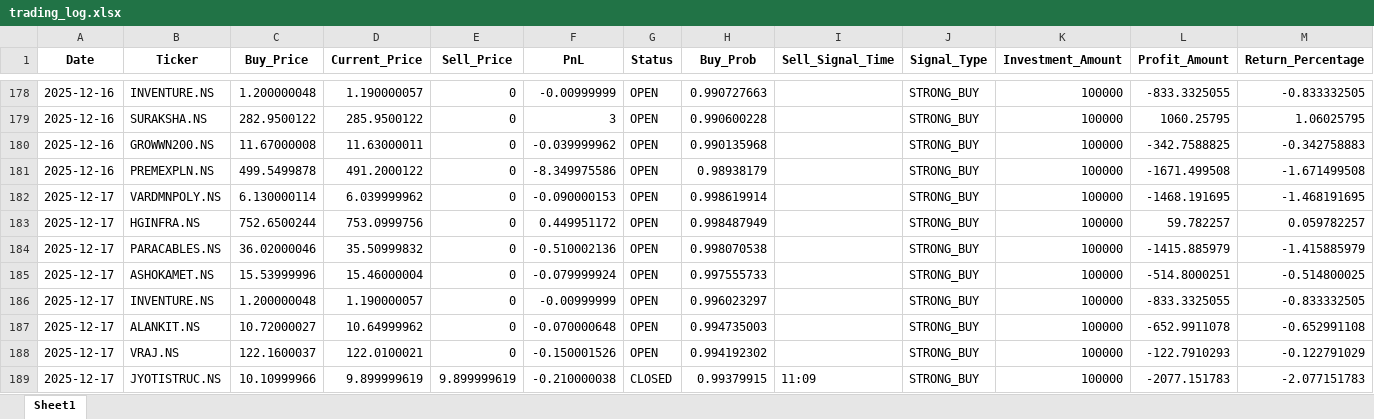
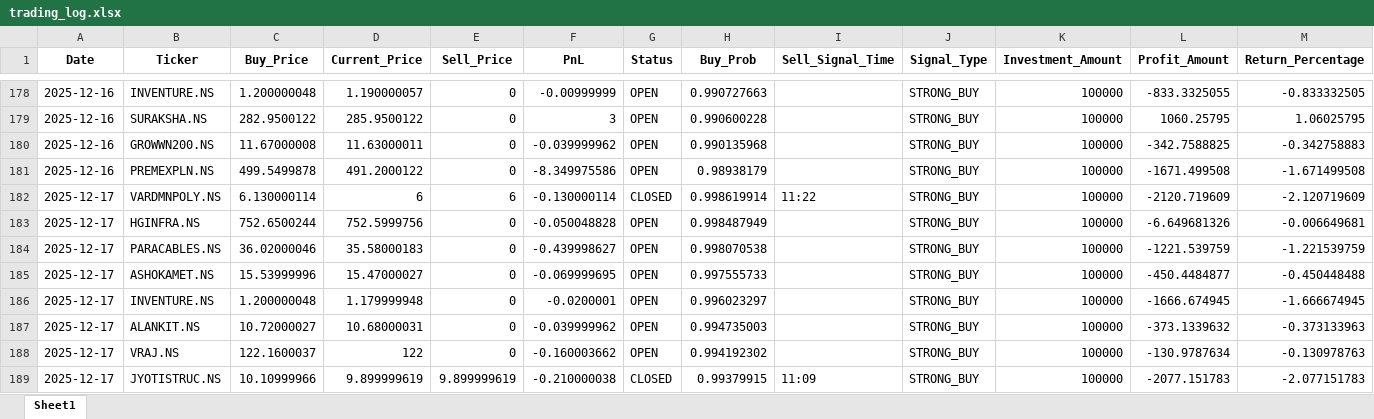
Before and after one commit to Hanuman16/PythonApplicationForDailyRun, an Excel workbook: trading_log.xlsx, sheet Sheet1, drawn as a sheet; only a part is shown, gaps mark what is left out; values as stored, in another font and other column widths than the file's, no borders; the diff covers the shown part only; the diff names each change by its address in the sheet, - before the commit and + after, or states it on an @@ line.

```diff
--- a/trading_log.xlsx (sheet Sheet1)
+++ b/trading_log.xlsx (sheet Sheet1)
-D182 (Current_Price): 6.039999962
+D182 (Current_Price): 6
-E182 (Sell_Price): 0
+E182 (Sell_Price): 6
-F182 (PnL): -0.090000153
+F182 (PnL): -0.130000114
-G182 (Status): OPEN
+G182 (Status): CLOSED
-I182 (Sell_Signal_Time): (empty)
+I182 (Sell_Signal_Time): 11:22
-L182 (Profit_Amount): -1468.191695
+L182 (Profit_Amount): -2120.719609
-M182 (Return_Percentage): -1.468191695
+M182 (Return_Percentage): -2.120719609
-D183 (Current_Price): 753.0999756
+D183 (Current_Price): 752.5999756
-F183 (PnL): 0.449951172
+F183 (PnL): -0.050048828
-L183 (Profit_Amount): 59.782257
+L183 (Profit_Amount): -6.649681326
-M183 (Return_Percentage): 0.059782257
+M183 (Return_Percentage): -0.006649681
-D184 (Current_Price): 35.50999832
+D184 (Current_Price): 35.58000183
-F184 (PnL): -0.510002136
+F184 (PnL): -0.439998627
-L184 (Profit_Amount): -1415.885979
+L184 (Profit_Amount): -1221.539759
-M184 (Return_Percentage): -1.415885979
+M184 (Return_Percentage): -1.221539759
-D185 (Current_Price): 15.46000004
+D185 (Current_Price): 15.47000027
-F185 (PnL): -0.079999924
+F185 (PnL): -0.069999695
-L185 (Profit_Amount): -514.8000251
+L185 (Profit_Amount): -450.4484877
-M185 (Return_Percentage): -0.514800025
+M185 (Return_Percentage): -0.450448488
-D186 (Current_Price): 1.190000057
+D186 (Current_Price): 1.179999948
-F186 (PnL): -0.00999999
+F186 (PnL): -0.0200001
-L186 (Profit_Amount): -833.3325055
+L186 (Profit_Amount): -1666.674945
-M186 (Return_Percentage): -0.833332505
+M186 (Return_Percentage): -1.666674945
-D187 (Current_Price): 10.64999962
+D187 (Current_Price): 10.68000031
-F187 (PnL): -0.070000648
+F187 (PnL): -0.039999962
-L187 (Profit_Amount): -652.9911078
+L187 (Profit_Amount): -373.1339632
-M187 (Return_Percentage): -0.652991108
+M187 (Return_Percentage): -0.373133963
-D188 (Current_Price): 122.0100021
+D188 (Current_Price): 122
-F188 (PnL): -0.150001526
+F188 (PnL): -0.160003662
-L188 (Profit_Amount): -122.7910293
+L188 (Profit_Amount): -130.9787634
-M188 (Return_Percentage): -0.122791029
+M188 (Return_Percentage): -0.130978763
```
Also changed, not shown: 4 edited cells elsewhere in this sheet.
